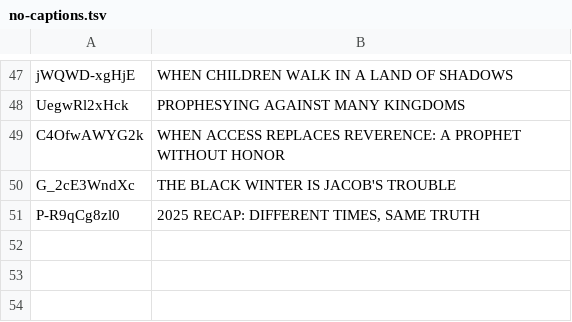
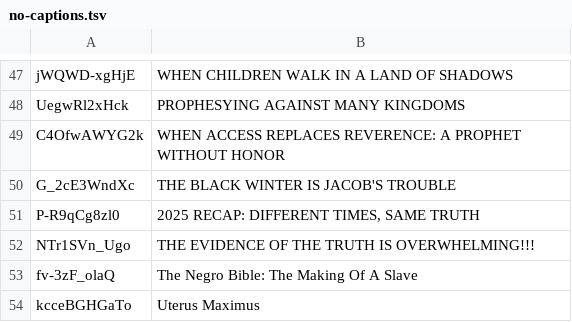
Before and after one commit to DevSecObie/cyberjudah, a TSV file: blog/no-captions.tsv, drawn as a sheet; only a part is shown, gaps mark what is left out; the diff names each change by its address in the sheet, - before the commit and + after, or states it on an @@ line.

```diff
--- a/blog/no-captions.tsv
+++ b/blog/no-captions.tsv
+row 52: NTr1SVn_Ugo | THE EVIDENCE OF THE TRUTH IS OVERWHELMING!!!
+row 53: fv-3zF_olaQ | The Negro Bible: The Making Of A Slave
+row 54: kcceBGHGaTo | Uterus Maximus
```
Also changed, not shown: blog/channel-meta.tsv, 22 other files.
